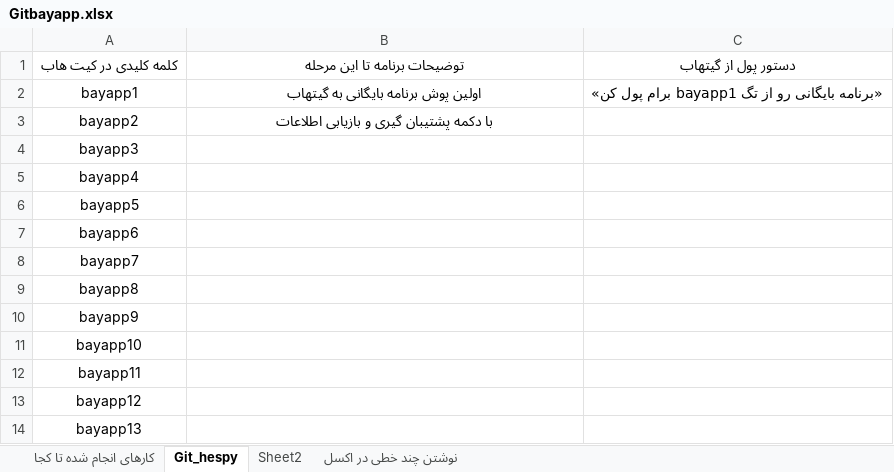
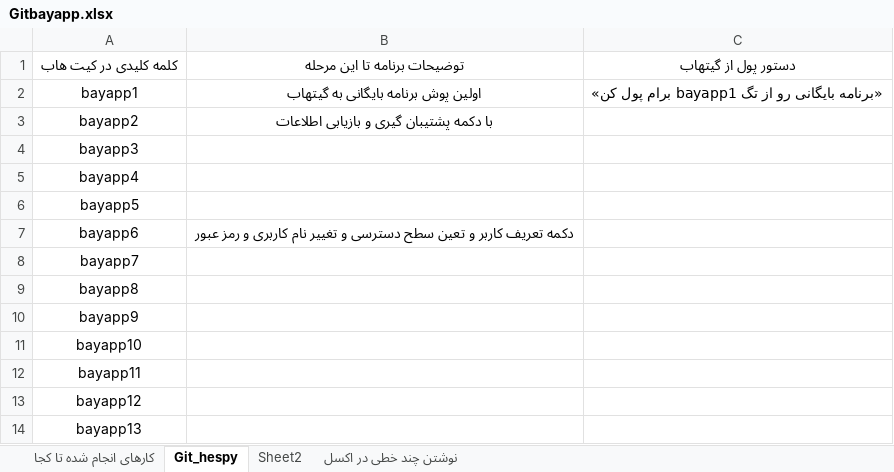
Before and after one commit to syshesanb/AppBayegany, an Excel workbook: App_Bayegany/Gitbayapp.xlsx, sheet Git_hespy, drawn as a sheet; only a part is shown; values as stored, in another font and other column widths than the file's, no borders; the diff names each change by its address in the sheet, - before the commit and + after, or states it on an @@ line.

```diff
--- a/App_Bayegany/Gitbayapp.xlsx (sheet Git_hespy)
+++ b/App_Bayegany/Gitbayapp.xlsx (sheet Git_hespy)
-B7: (empty)
+B7: دکمه تعریف کاربر و تعین سطح دسترسی و تغییر نام کاربری و رمز عبور
```
Also changed, not shown: 13 other files.
